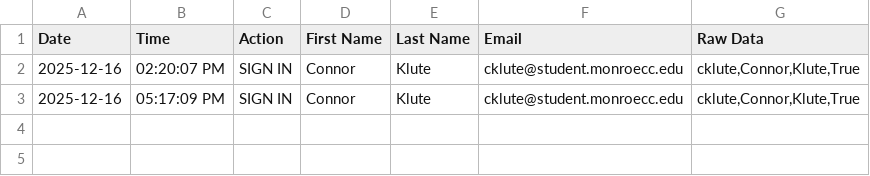
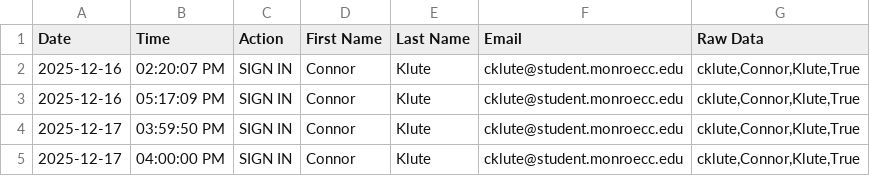
Before and after one commit to Engineering-Leadership-Council/ELC-MakerSpace-Code, a CSV file: daily_backup.csv, drawn as a sheet; the diff names each change by its address in the sheet, - before the commit and + after, or states it on an @@ line.

```diff
--- a/daily_backup.csv
+++ b/daily_backup.csv
+row 4: 2025-12-17 | 03:59:50 PM | SIGN IN | Connor | Klute | cklute@student.monroecc.edu | cklute,Connor,Klute,True
+row 5: 2025-12-17 | 04:00:00 PM | SIGN IN | Connor | Klute | cklute@student.monroecc.edu | cklute,Connor,Klute,True
```
Also changed, not shown: 5 other files.
